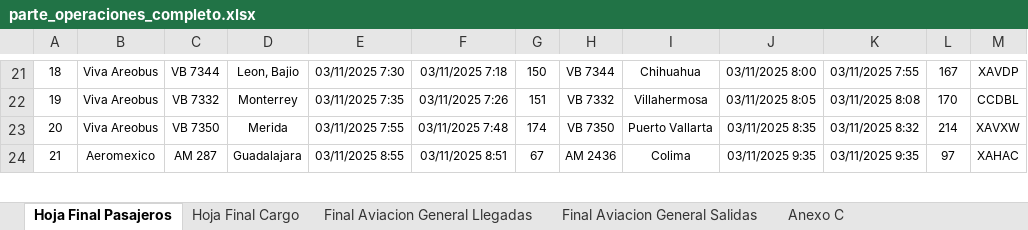
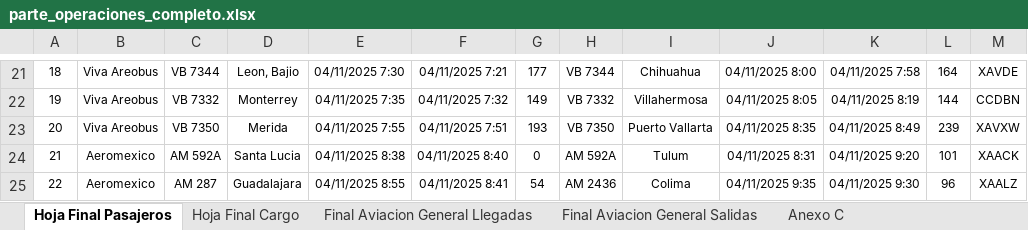
Before and after one commit to isaacazhael161f-creator/AIFA-OPERACIONES, an Excel workbook: excel/parte_operaciones_completo.xlsx, sheet Hoja Final Pasajeros, drawn as a sheet; only a part is shown, gaps mark what is left out; values as stored, in another font and other column widths than the file's, no borders; addresses are those after the commit; the diff covers the shown part only; the diff names each change by its address in the sheet, - before the commit and + after, or states it on an @@ line.

```diff
--- a/excel/parte_operaciones_completo.xlsx (sheet Hoja Final Pasajeros)
+++ b/excel/parte_operaciones_completo.xlsx (sheet Hoja Final Pasajeros)
@@ column A renumbered between rows 1 and 33 @@
-E21: 03/11/2025 7:30
+E21: 04/11/2025 7:30
-F21: 03/11/2025 7:18
+F21: 04/11/2025 7:21
-G21: 150
+G21: 177
-J21: 03/11/2025 8:00
+J21: 04/11/2025 8:00
-K21: 03/11/2025 7:55
+K21: 04/11/2025 7:58
-L21: 167
+L21: 164
-M21: XAVDP
+M21: XAVDE
-E22: 03/11/2025 7:35
+E22: 04/11/2025 7:35
-F22: 03/11/2025 7:26
+F22: 04/11/2025 7:32
-G22: 151
+G22: 149
-J22: 03/11/2025 8:05
+J22: 04/11/2025 8:05
-K22: 03/11/2025 8:08
+K22: 04/11/2025 8:19
-L22: 170
+L22: 144
-M22: CCDBL
+M22: CCDBN
-E23: 03/11/2025 7:55
+E23: 04/11/2025 7:55
-F23: 03/11/2025 7:48
+F23: 04/11/2025 7:51
-G23: 174
+G23: 193
-J23: 03/11/2025 8:35
+J23: 04/11/2025 8:35
-K23: 03/11/2025 8:32
+K23: 04/11/2025 8:49
-L23: 214
+L23: 239
+row 24: 21 | Aeromexico | AM 592A | Santa Lucia | 04/11/2025 8:38 | 04/11/2025 8:40 | 0 | AM 592A | Tulum | 04/11/2025 8:31 | 04/11/2025 9:20 | 101 | XAACK
-E25: 03/11/2025 8:55
+E25: 04/11/2025 8:55
-F25: 03/11/2025 8:51
+F25: 04/11/2025 8:41
-G25: 67
+G25: 54
-J25: 03/11/2025 9:35
+J25: 04/11/2025 9:35
-K25: 03/11/2025 9:35
+K25: 04/11/2025 9:30
-L25: 97
+L25: 96
-M25: XAHAC
+M25: XAALZ
```
Also changed, not shown: other rows of this sheet, sheet Hoja Final Cargo, sheet Final Aviacion General Salidas, sheet Final Aviacion General Llegadas, sheet Anexo C, formulas that keep their value, 7 other files.
